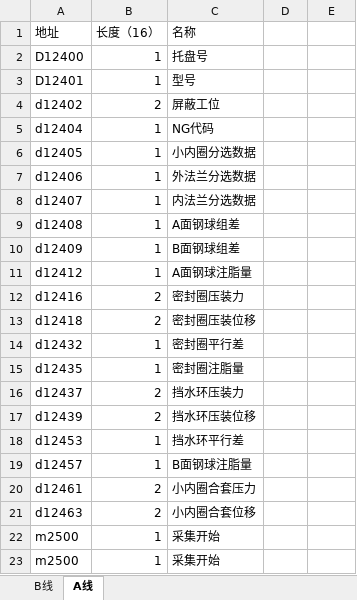
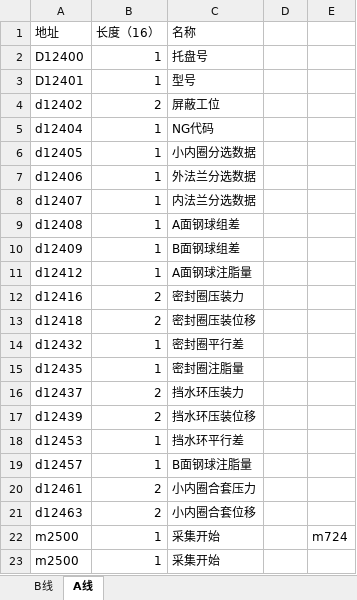
Before and after one commit to Jaydon-dev-code/NTP, an Excel workbook: doc/6-3#装配线/6-3地址表代码A线与B线.xlsx, sheet A线, drawn as a sheet; values as stored, in another font and other column widths than the file's, no borders; the diff names each change by its address in the sheet, - before the commit and + after, or states it on an @@ line.

```diff
--- a/doc/6-3#装配线/6-3地址表代码A线与B线.xlsx (sheet A线)
+++ b/doc/6-3#装配线/6-3地址表代码A线与B线.xlsx (sheet A线)
-E22: (empty)
+E22: m724
```
Also changed, not shown: 4 other files.
